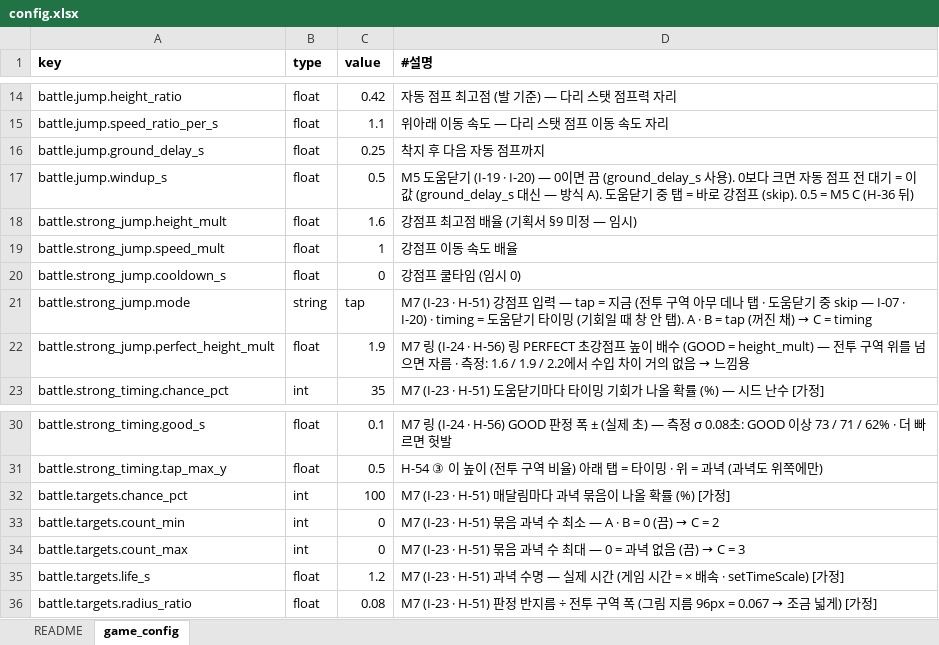
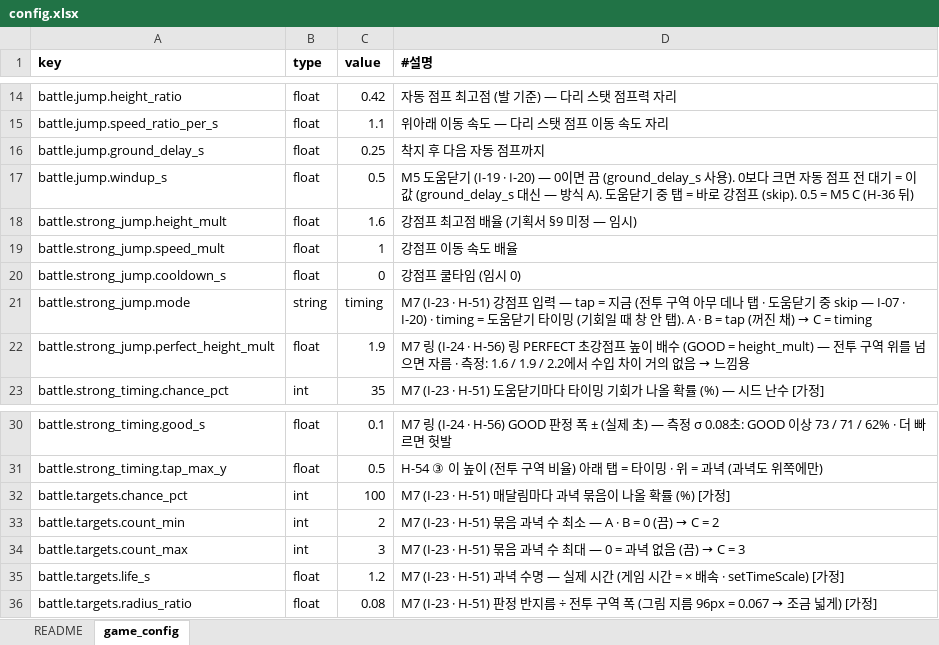
Before and after one commit to chajuseong/crumble-ant, an Excel workbook: design/tables/config.xlsx, sheet game_config, drawn as a sheet; only a part is shown, gaps mark what is left out; values as stored, in another font and other column widths than the file's, no borders; the diff names each change by its address in the sheet, - before the commit and + after, or states it on an @@ line.

```diff
--- a/design/tables/config.xlsx (sheet game_config)
+++ b/design/tables/config.xlsx (sheet game_config)
-C21 (value): tap
+C21 (value): timing
-C33 (value): 0
+C33 (value): 2
-C34 (value): 0
+C34 (value): 3
```
Also changed, not shown: 4 other files.
